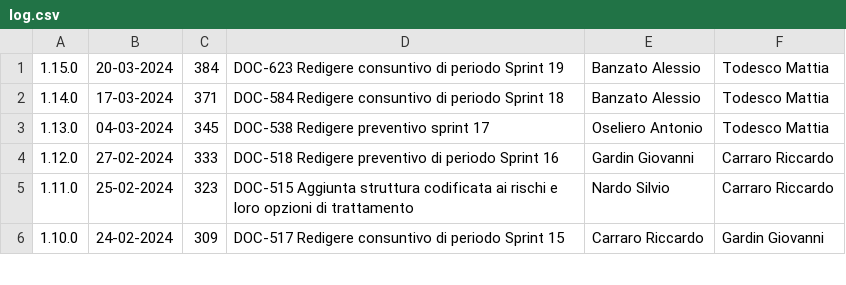
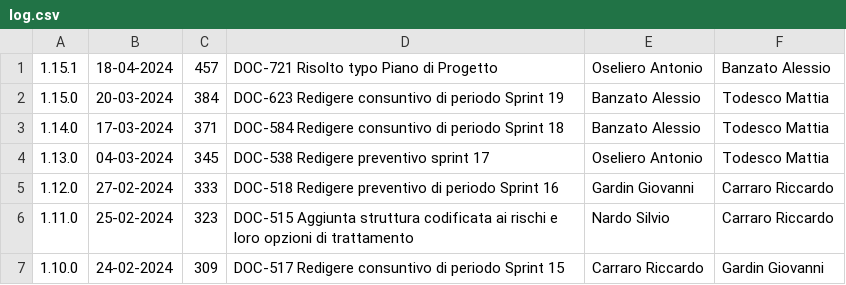
Before and after one commit to Error-418-SWE/Documenti, a CSV file: 3 - PB/Documentazione esterna/Piano di Progetto/log.csv, drawn as a sheet; only a part is shown; the diff names each change by its address in the sheet, - before the commit and + after, or states it on an @@ line.

Commit message:
Merge branch 'src' into DOC-717-Ristrutturare-metriche-piano-di-qualifica-con-file-JSON

```diff
--- a/3 - PB/Documentazione esterna/Piano di Progetto/log.csv
+++ b/3 - PB/Documentazione esterna/Piano di Progetto/log.csv
+row 1: 1.15.1 | 18-04-2024 | 457 | DOC-721 Risolto typo Piano di Progetto | Oseliero Antonio | Banzato Alessio
```
Also changed, not shown: 3 - PB/Documentazione esterna/Manuale Utente/log.csv, 3 - PB/Glossario/log.csv, 25 other files.
